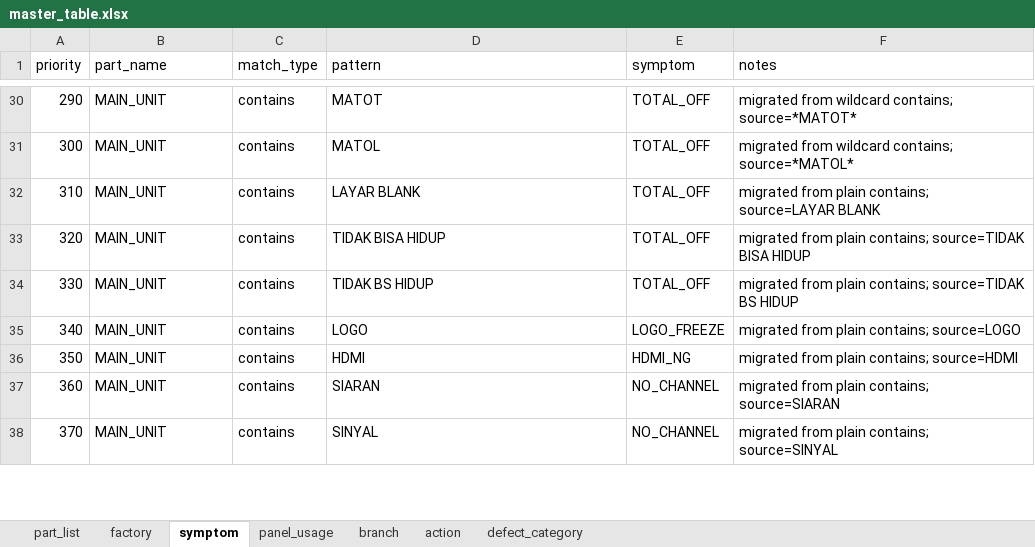
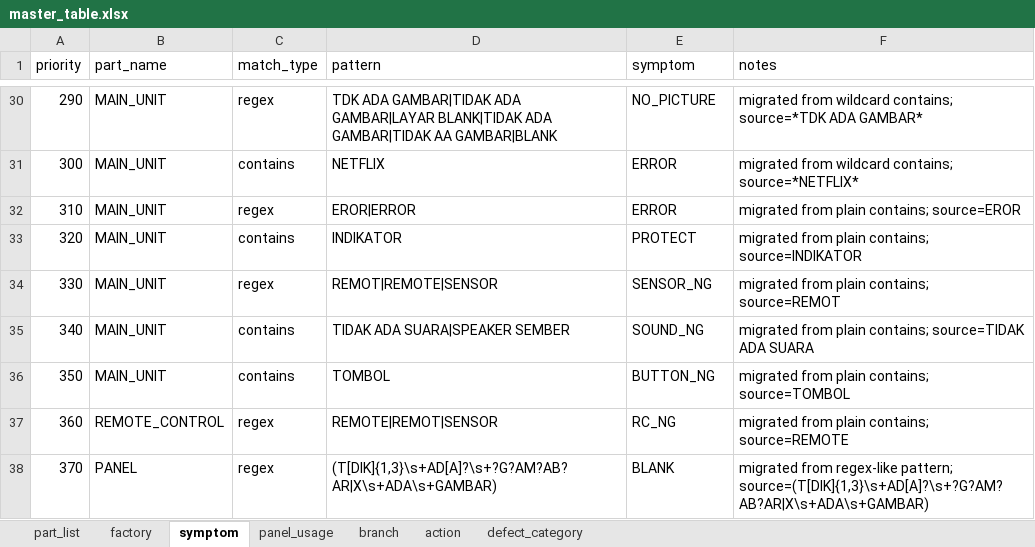
Before and after one commit to arisafaribinridwan/tool-fcost, an Excel workbook: masters/master_table.xlsx, sheet symptom, drawn as a sheet; only a part is shown, gaps mark what is left out; values as stored, in another font and other column widths than the file's, no borders; the diff covers the shown part only; the diff names each change by its address in the sheet, - before the commit and + after, or states it on an @@ line.

```diff
--- a/masters/master_table.xlsx (sheet symptom)
+++ b/masters/master_table.xlsx (sheet symptom)
-C30 (match_type): contains
+C30 (match_type): regex
-D30 (pattern): MATOT
+D30 (pattern): TDK ADA GAMBAR|TIDAK ADA GAMBAR|LAYAR BLANK|TIDAK ADA GAMBAR|TIDAK AA GAMBAR|BLANK
-E30 (symptom): TOTAL_OFF
+E30 (symptom): NO_PICTURE
-F30 (notes): …wildcard contains; source=*MATOT*
+F30 (notes): …wildcard contains; source=*TDK ADA GAMBAR*
-D31 (pattern): MATOL
+D31 (pattern): NETFLIX
-E31:E32 (symptom): TOTAL_OFF
+E31:E32 (symptom): ERROR
-F31 (notes): …wildcard contains; source=*MATOL*
+F31 (notes): …wildcard contains; source=*NETFLIX*
-C32 (match_type): contains
+C32 (match_type): regex
-D32 (pattern): LAYAR BLANK
+D32 (pattern): EROR|ERROR
-F32 (notes): migrated from plain contains; source=LAYAR BLANK
+F32 (notes): migrated from plain contains; source=EROR
-D33 (pattern): TIDAK BISA HIDUP
+D33 (pattern): INDIKATOR
-E33 (symptom): TOTAL_OFF
+E33 (symptom): PROTECT
-F33 (notes): …plain contains; source=TIDAK BISA HIDUP
+F33 (notes): …plain contains; source=INDIKATOR
-C34 (match_type): contains
+C34 (match_type): regex
-D34 (pattern): TIDAK BS HIDUP
+D34 (pattern): REMOT|REMOTE|SENSOR
-E34 (symptom): TOTAL_OFF
+E34 (symptom): SENSOR_NG
-F34 (notes): …plain contains; source=TIDAK BS HIDUP
+F34 (notes): …plain contains; source=REMOT
-D35 (pattern): LOGO
+D35 (pattern): TIDAK ADA SUARA|SPEAKER SEMBER
-E35 (symptom): LOGO_FREEZE
+E35 (symptom): SOUND_NG
-F35 (notes): …plain contains; source=LOGO
+F35 (notes): …plain contains; source=TIDAK ADA SUARA
-D36 (pattern): HDMI
+D36 (pattern): TOMBOL
-E36 (symptom): HDMI_NG
+E36 (symptom): BUTTON_NG
-F36 (notes): migrated from plain contains; source=HDMI
+F36 (notes): migrated from plain contains; source=TOMBOL
-B37 (part_name): MAIN_UNIT
+B37 (part_name): REMOTE_CONTROL
-C37:C38 (match_type): contains
+C37:C38 (match_type): regex
-D37 (pattern): SIARAN
+D37 (pattern): REMOTE|REMOT|SENSOR
-E37 (symptom): NO_CHANNEL
+E37 (symptom): RC_NG
-F37 (notes): migrated from plain contains; source=SIARAN
+F37 (notes): migrated from plain contains; source=REMOTE
-B38 (part_name): MAIN_UNIT
+B38 (part_name): PANEL
-D38 (pattern): SINYAL
+D38 (pattern): (T[DIK]{1,3}\s+AD[A]?\s+?G?AM?AB?AR|X\s+ADA\s+GAMBAR)
-E38 (symptom): NO_CHANNEL
+E38 (symptom): BLANK
-F38 (notes): migrated from plain contains; source=SINYAL
+F38 (notes): migrated from regex-like pattern; source=(T[DIK]{1,3}\s+AD[A]?\s+?G?AM?AB?AR|X\s+ADA\s+GAMBAR)
```
Also changed, not shown: 9 removed rows and 117 edited cells elsewhere in this sheet, sheet defect_category, sheet action, sheet part_list.
